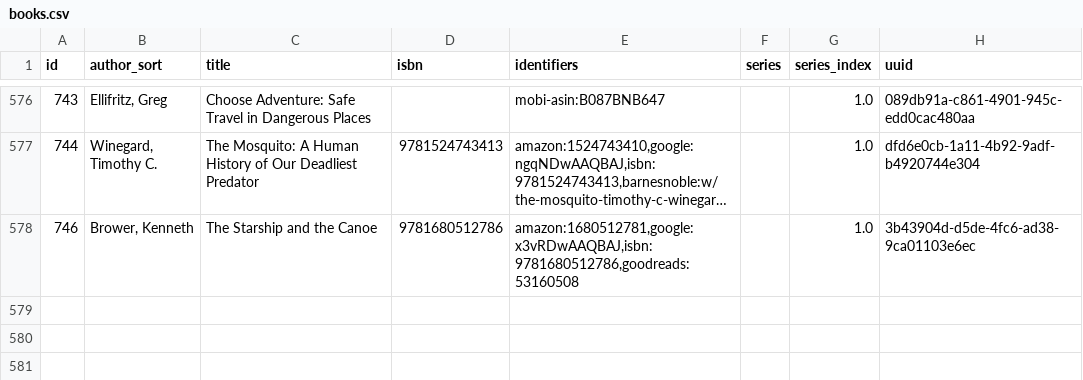
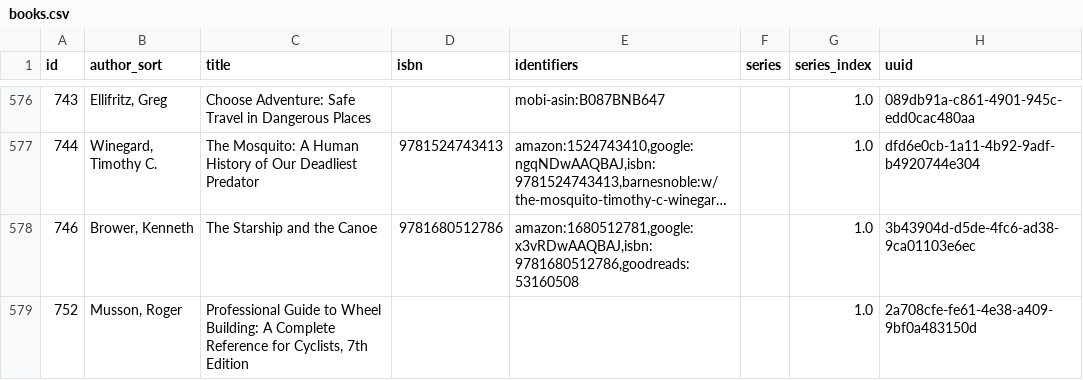
Before and after one commit to pigmonkey/pig-monkey.com, a CSV file: content/media/library/books.csv, drawn as a sheet; only a part is shown, gaps mark what is left out; long unchanged cells end in …; the diff names each change by its address in the sheet, - before the commit and + after, or states it on an @@ line.

Commit message:
update books

```diff
--- a/content/media/library/books.csv
+++ b/content/media/library/books.csv
+row 579: 752 | Musson, Roger | Professional Guide to Wheel Building: A Complete Reference for Cyclists, 7th Edition |  |  |  | 1.0 | 2a708cfe-fe61-4e38-a409-9bf0a483150d
```
Also changed, not shown: 1 other file.
